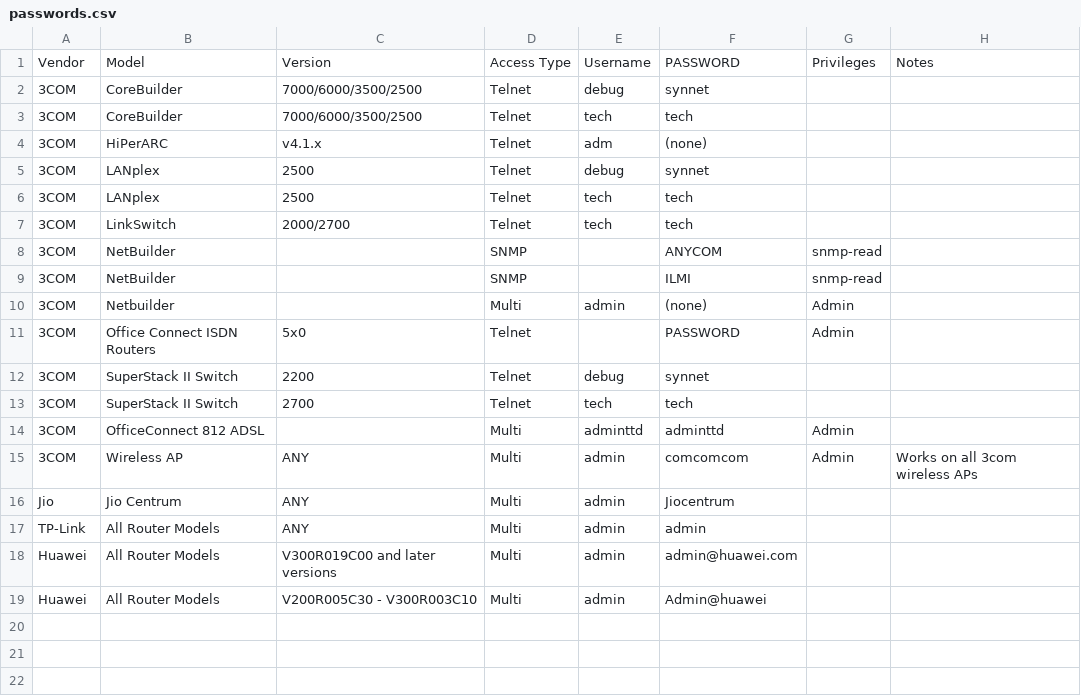
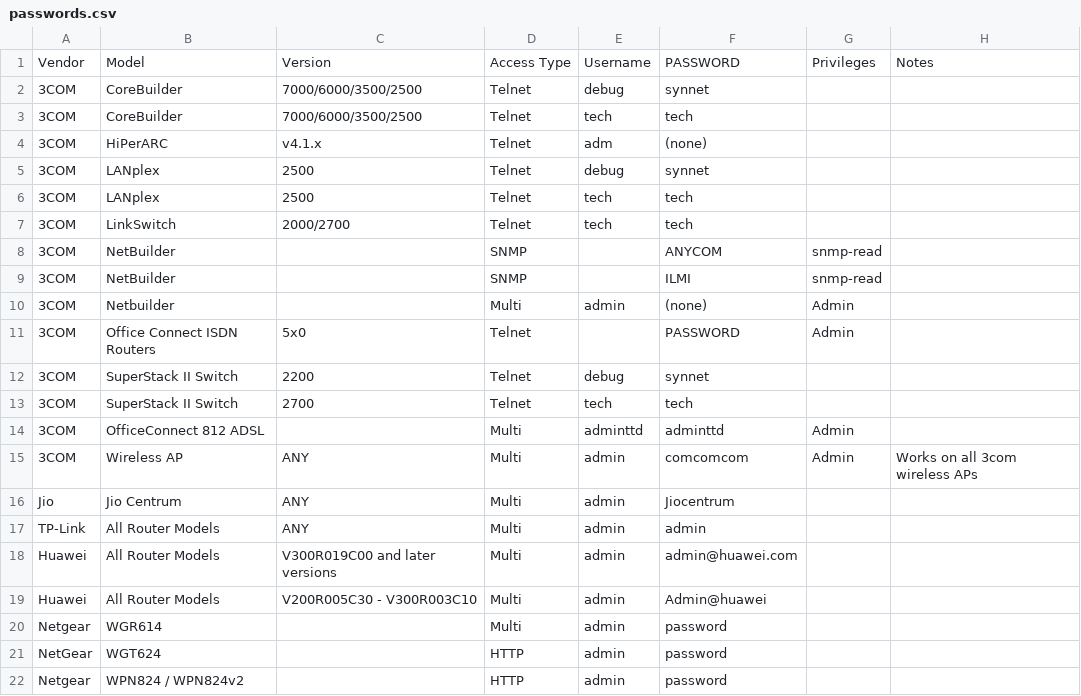
Before and after one commit to many-passwords/many-passwords, a CSV file: passwords.csv, drawn as a sheet.

Commit message:
Update passwords.csv

```diff
--- a/passwords.csv
+++ b/passwords.csv
@@ -19 +19,4 @@ Huawei,All Router Models,V300R019C00 and later versions,Multi,admin,admin@huawei
 Huawei,All Router Models,V200R005C30 - V300R003C10,Multi,admin,Admin@huawei,,
+Netgear,WGR614,,Multi,admin,password,,
+NetGear,WGT624,,HTTP,admin,password,,
+Netgear,WPN824 / WPN824v2,,HTTP,admin,password,,
```
